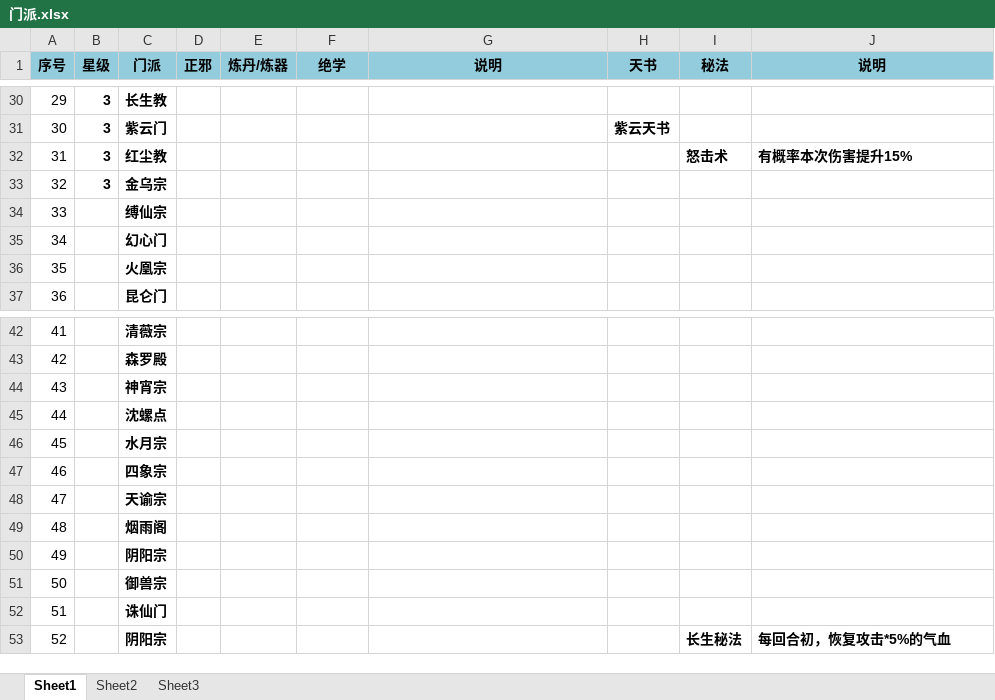
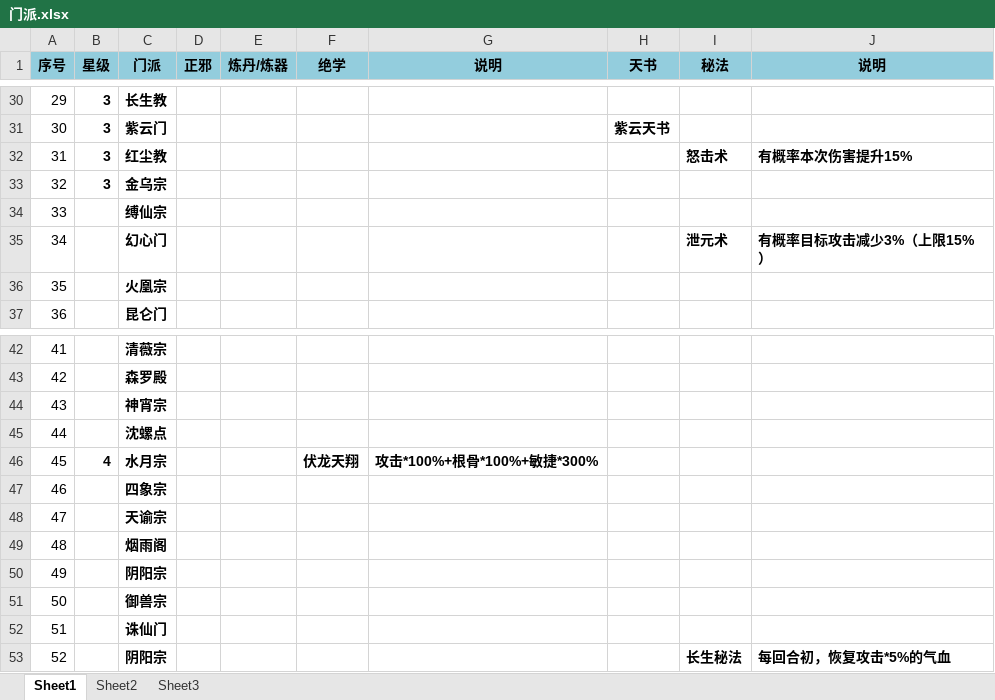
Before and after one commit to dujinzhe/GameStrategy, an Excel workbook: 修真聊天群/门派.xlsx, sheet Sheet1, drawn as a sheet; only a part is shown, gaps mark what is left out; values as stored, in another font and other column widths than the file's, no borders; conditional formats not drawn; the diff names each change by its address in the sheet, - before the commit and + after, or states it on an @@ line.

Commit message:
v20200102_2

```diff
--- a/修真聊天群/门派.xlsx (sheet Sheet1)
+++ b/修真聊天群/门派.xlsx (sheet Sheet1)
-I35 (秘法): (empty)
+I35 (秘法): 泄元术
-J35 (说明): (empty)
+J35 (说明): 有概率目标攻击减少3%（上限15%）
-B46 (星级): (empty)
+B46 (星级): 4
-F46 (绝学): (empty)
+F46 (绝学): 伏龙天翔
-G46 (说明): (empty)
+G46 (说明): 攻击*100%+根骨*100%+敏捷*300%
```
